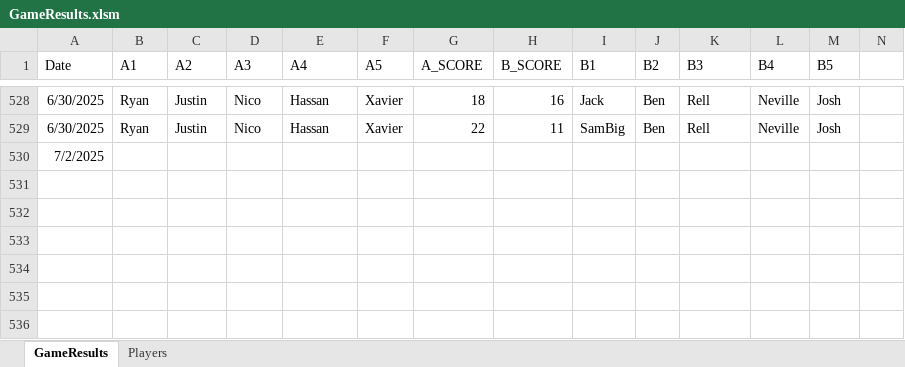
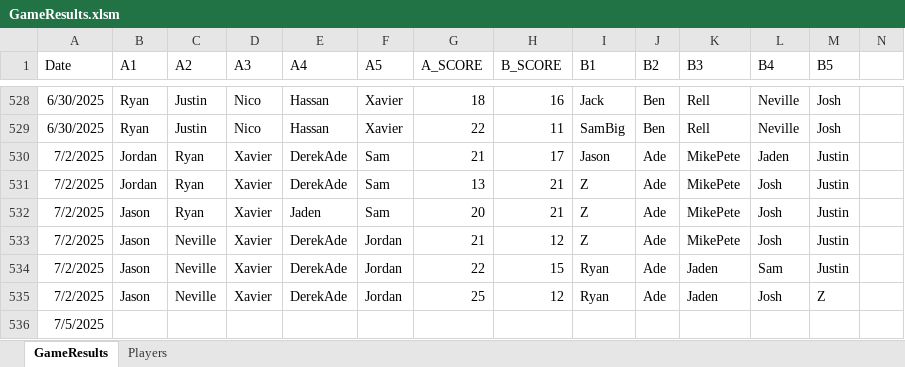
Before and after one commit to jmgjasongardner/naismith-nerds, an Excel workbook: collective_bball/GameResults.xlsm, sheet GameResults, drawn as a sheet; only a part is shown, gaps mark what is left out; values as stored, in another font and other column widths than the file's, no borders; addresses are those after the commit; rows hold the shown columns only; the diff names each change by its address in the sheet, - before the commit and + after, or states it on an @@ line.

Commit message:
July 2 games

```diff
--- a/collective_bball/GameResults.xlsm (sheet GameResults)
+++ b/collective_bball/GameResults.xlsm (sheet GameResults)
+row 530: 7/2/2025 | Jordan | Ryan | Xavier | DerekAde | Sam | 21 | 17 | Jason | Ade | MikePete | Jaden | Justin
+row 531: 7/2/2025 | Jordan | Ryan | Xavier | DerekAde | Sam | 13 | 21 | Z | Ade | MikePete | Josh | Justin
+row 532: 7/2/2025 | Jason | Ryan | Xavier | Jaden | Sam | 20 | 21 | Z | Ade | MikePete | Josh | Justin
+row 533: 7/2/2025 | Jason | Neville | Xavier | DerekAde | Jordan | 21 | 12 | Z | Ade | MikePete | Josh | Justin
+row 534: 7/2/2025 | Jason | Neville | Xavier | DerekAde | Jordan | 22 | 15 | Ryan | Ade | Jaden | Sam | Justin
+row 535: 7/2/2025 | Jason | Neville | Xavier | DerekAde | Jordan | 25 | 12 | Ryan | Ade | Jaden | Josh | Z
-A536 (Date): 7/2/2025
+A536 (Date): 7/5/2025
```
Also changed, not shown: sheet Players.
